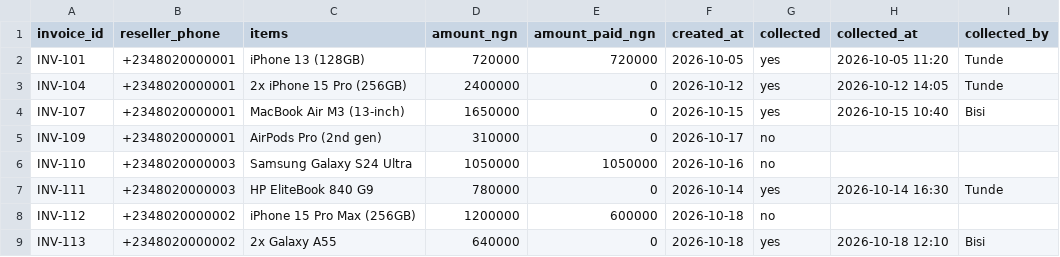
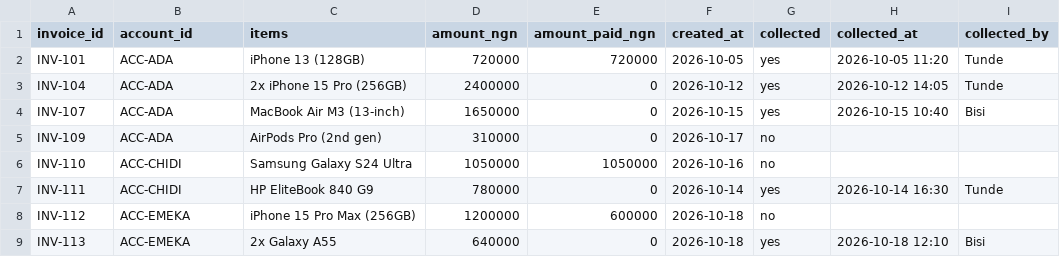
Before and after one commit to dudesoamazing/kola-gadgets-agent, a CSV file: data/invoices.csv, drawn as a sheet.

Commit message:
Own invoices by account, not by phone number
A reseller in Computer Village often carries two lines. Ownership was
compared on the phone number, so the second line saw an empty balance —
something the go-live note already promised would work.

People, Invoices and Payments now carry an account_id, and every
ownership check compares accounts. Payments keep the number that raised
the link for audit, never for access. A People row with a blank
account_id gets one of its own, so a mistyped cell isolates that number
instead of exposing someone else's invoices.

verify_payment now takes the sender's number and refuses a reference
from another account. Without that, holding a reference was enough to
read a payment, which broke "resellers only see their own". Staff and
the owner can still verify any reference, to settle a dispute.

The skill gains the rule for the matching attack: an unknown number
claiming an existing name is told that only Kola can add a number, and
is told nothing about the account it named.

Smoke test: 82 assertions, including a link raised on one line and
confirmed on the other, and another reseller refused the reference.

```diff
--- a/data/invoices.csv
+++ b/data/invoices.csv
@@ -1,9 +1,9 @@
-invoice_id,reseller_phone,items,amount_ngn,amount_paid_ngn,created_at,collected,collected_at,collected_by
-INV-101,+2348020000001,iPhone 13 (128GB),720000,720000,2026-10-05,yes,2026-10-05 11:20,Tunde
-INV-104,+2348020000001,2x iPhone 15 Pro (256GB),2400000,0,2026-10-12,yes,2026-10-12 14:05,Tunde
-INV-107,+2348020000001,MacBook Air M3 (13-inch),1650000,0,2026-10-15,yes,2026-10-15 10:40,Bisi
-INV-109,+2348020000001,AirPods Pro (2nd gen),310000,0,2026-10-17,no,,
-INV-110,+2348020000003,Samsung Galaxy S24 Ultra,1050000,1050000,2026-10-16,no,,
-INV-111,+2348020000003,HP EliteBook 840 G9,780000,0,2026-10-14,yes,2026-10-14 16:30,Tunde
-INV-112,+2348020000002,iPhone 15 Pro Max (256GB),1200000,600000,2026-10-18,no,,
-INV-113,+2348020000002,2x Galaxy A55,640000,0,2026-10-18,yes,2026-10-18 12:10,Bisi
+invoice_id,account_id,items,amount_ngn,amount_paid_ngn,created_at,collected,collected_at,collected_by
+INV-101,ACC-ADA,iPhone 13 (128GB),720000,720000,2026-10-05,yes,2026-10-05 11:20,Tunde
+INV-104,ACC-ADA,2x iPhone 15 Pro (256GB),2400000,0,2026-10-12,yes,2026-10-12 14:05,Tunde
+INV-107,ACC-ADA,MacBook Air M3 (13-inch),1650000,0,2026-10-15,yes,2026-10-15 10:40,Bisi
+INV-109,ACC-ADA,AirPods Pro (2nd gen),310000,0,2026-10-17,no,,
+INV-110,ACC-CHIDI,Samsung Galaxy S24 Ultra,1050000,1050000,2026-10-16,no,,
+INV-111,ACC-CHIDI,HP EliteBook 840 G9,780000,0,2026-10-14,yes,2026-10-14 16:30,Tunde
+INV-112,ACC-EMEKA,iPhone 15 Pro Max (256GB),1200000,600000,2026-10-18,no,,
+INV-113,ACC-EMEKA,2x Galaxy A55,640000,0,2026-10-18,yes,2026-10-18 12:10,Bisi
```
Also changed, not shown: data/payments.csv, data/people.csv, 11 other files.
